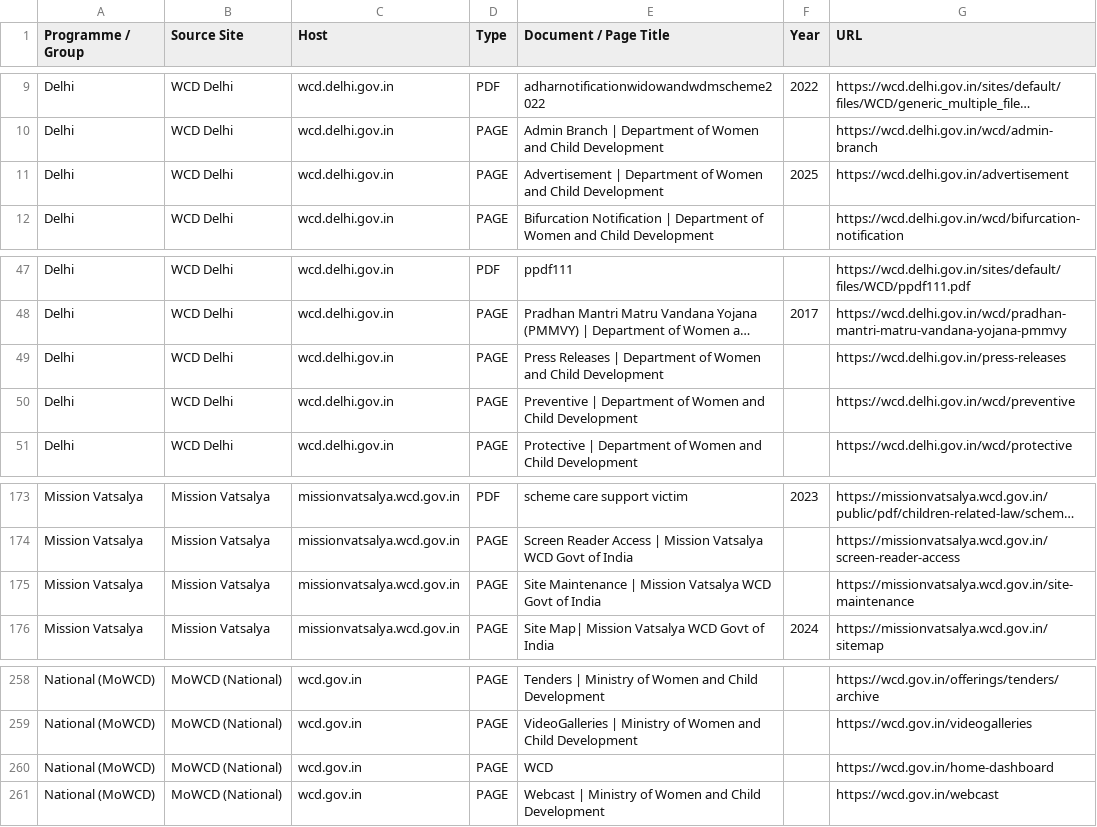
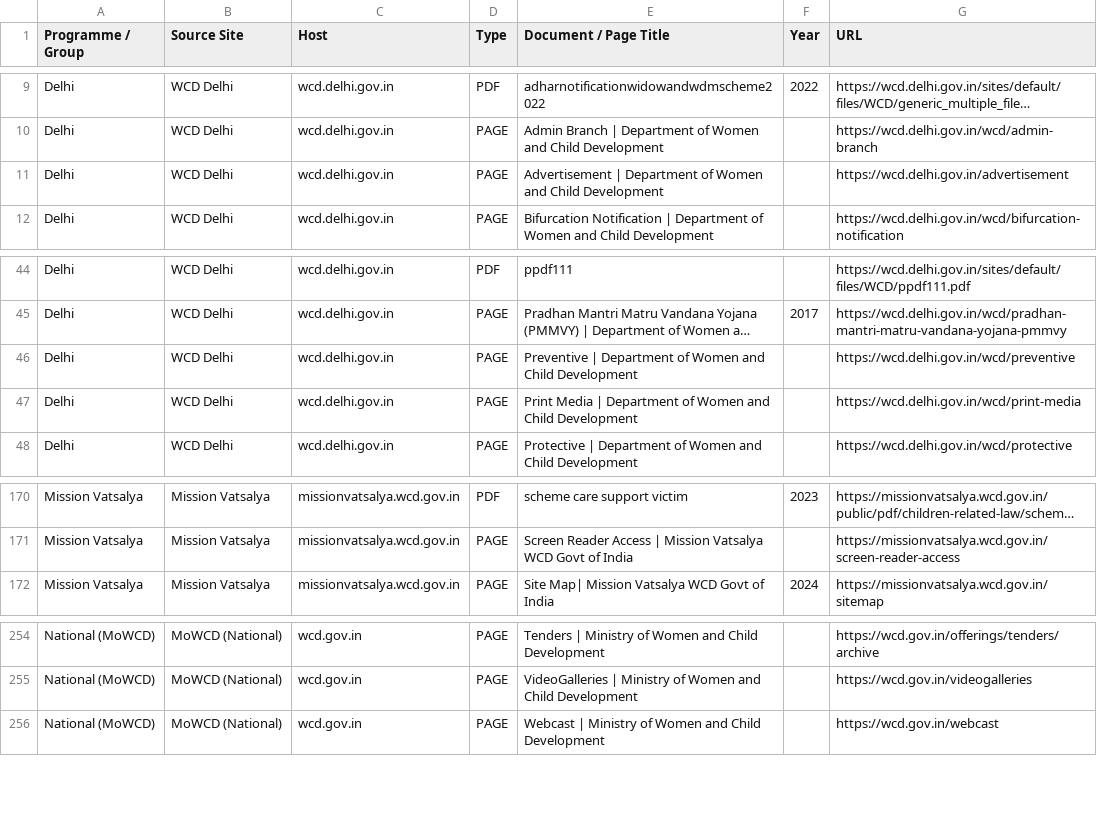
Before and after one commit to prashmalv/aisaheli, a CSV file: wcd-sources.csv, drawn as a sheet; only a part is shown, gaps mark what is left out; long unchanged cells end in …; removed rows and columns are numbered as before the commit, all else as after; the diff covers the shown part only; the diff names each change by its address in the sheet, - before the commit and + after, or states it on an @@ line.

```diff
--- a/wcd-sources.csv
+++ b/wcd-sources.csv
-F11 (Year): 2025
+F11 (Year): (empty)
-row 49: Delhi | WCD Delhi | wcd.delhi.gov.in | PAGE | Press Releases | Department of Women and Child Development |  | https://wcd.delhi.gov.in/press-releases
+row 47: Delhi | WCD Delhi | wcd.delhi.gov.in | PAGE | Print Media | Department of Women and Child Development |  | https://wcd.delhi.gov.in/wcd/print-media
-row 175: Mission Vatsalya | Mission Vatsalya | missionvatsalya.wcd.gov.in | PAGE | Site Maintenance | Mission Vatsalya WCD Govt of India |  | https://missionvatsalya.wcd.gov.in/site-maintenance
-row 260: National (MoWCD) | MoWCD (National) | wcd.gov.in | PAGE | WCD |  | https://wcd.gov.in/home-dashboard
```
Also changed, not shown: 4 added rows and 6 removed rows elsewhere in this file, 6 other files.
